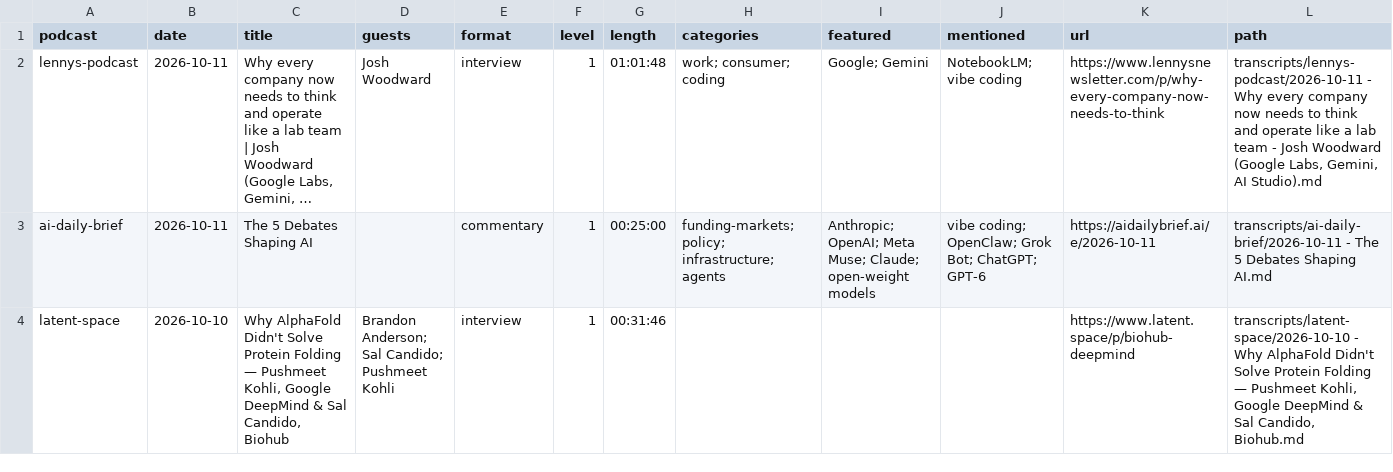
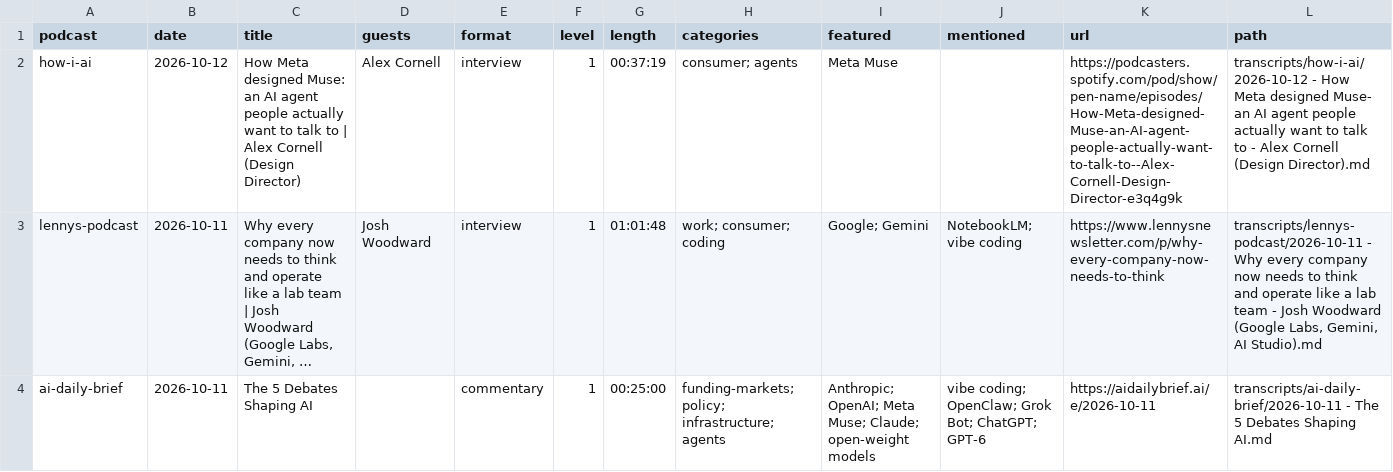
Before and after one commit to NikolasBM/PodScribe, a CSV file: catalog.csv, drawn as a sheet; only a part is shown; the shorter side is filled out with more unchanged rows; long unchanged cells end in …; the diff names each change by its address in the sheet, - before the commit and + after, or states it on an @@ line.

```diff
--- a/catalog.csv
+++ b/catalog.csv
+row 2: how-i-ai | 2026-10-12 | How Meta designed Muse: an AI agent people actually want to talk to | Alex Cornell (Design Director) | Alex Cornell | interview | 1 | 00:37:19 | consumer; agents | Meta Muse |  | https://podcasters.spotify.com/pod/show/pen-name/episodes/How-Meta-designed-Muse-an-AI-agent-people-actually-want-to-talk-to--Alex-Cornell-Design-Director-e3q4g9k | transcripts/how-i-ai/2026-10-12 - How Meta designed Muse- an AI agent people actually want to talk to - Alex Cornell (Design Director).md
```
Also changed, not shown: 2 other files.
